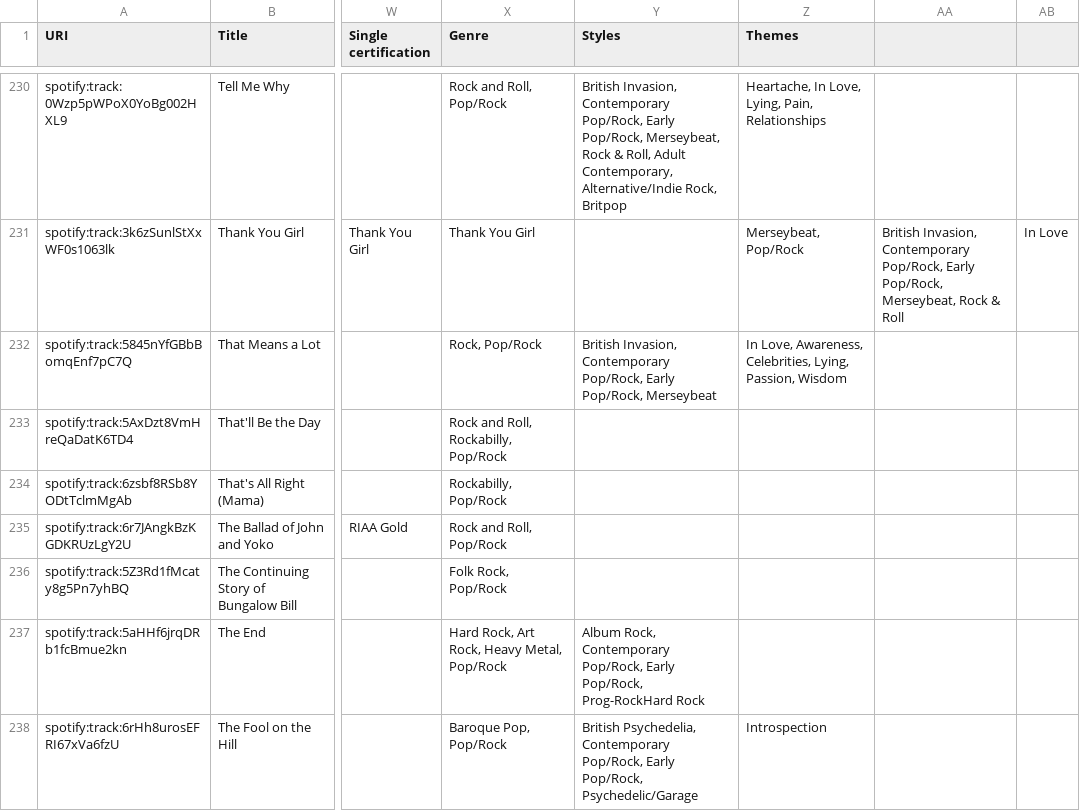
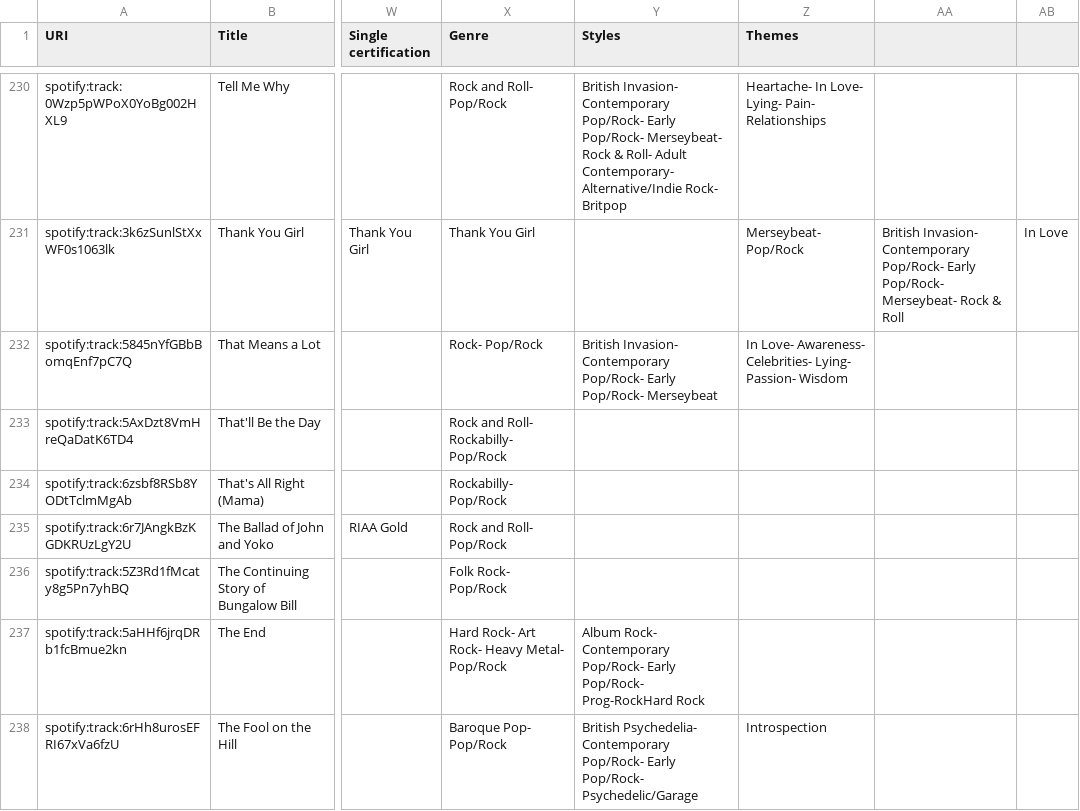
Before and after one commit to LetiziaMarietti/myGitProject, a CSV file: data/Beatles_song_dataset_2.csv, drawn as a sheet; only a part is shown, gaps mark what is left out; the diff covers the shown part only; the diff names each change by its address in the sheet, - before the commit and + after, or states it on an @@ line.

```diff
--- a/data/Beatles_song_dataset_2.csv
+++ b/data/Beatles_song_dataset_2.csv
-X230 (Genre): Rock and Roll, Pop/Rock
+X230 (Genre): Rock and Roll- Pop/Rock
-Y230 (Styles): British Invasion, Contemporary Pop/Rock, Early Pop/Rock, Merseybeat, Rock & Roll, Adult Contemporary, Alternative/Indie Rock, Britpop
+Y230 (Styles): British Invasion- Contemporary Pop/Rock- Early Pop/Rock- Merseybeat- Rock & Roll- Adult Contemporary- Alternative/Indie Rock- Britpop
-Z230 (Themes): Heartache, In Love, Lying, Pain, Relationships
+Z230 (Themes): Heartache- In Love- Lying- Pain- Relationships
-Z231 (Themes): Merseybeat, Pop/Rock
+Z231 (Themes): Merseybeat- Pop/Rock
-AA231: British Invasion, Contemporary Pop/Rock, Early Pop/Rock, Merseybeat, Rock &…
+AA231: British Invasion- Contemporary Pop/Rock- Early Pop/Rock- Merseybeat- Rock &…
-X232 (Genre): Rock, Pop/Rock
+X232 (Genre): Rock- Pop/Rock
-Y232 (Styles): British Invasion, Contemporary Pop/Rock, Early Pop/Rock, Merseybeat
+Y232 (Styles): British Invasion- Contemporary Pop/Rock- Early Pop/Rock- Merseybeat
-Z232 (Themes): In Love, Awareness, Celebrities, Lying, Passion, Wisdom
+Z232 (Themes): In Love- Awareness- Celebrities- Lying- Passion- Wisdom
-X233 (Genre): Rock and Roll, Rockabilly, Pop/Rock
+X233 (Genre): Rock and Roll- Rockabilly- Pop/Rock
-X234 (Genre): Rockabilly, Pop/Rock
+X234 (Genre): Rockabilly- Pop/Rock
-X235 (Genre): Rock and Roll, Pop/Rock
+X235 (Genre): Rock and Roll- Pop/Rock
-X236 (Genre): Folk Rock, Pop/Rock
+X236 (Genre): Folk Rock- Pop/Rock
-X237 (Genre): Hard Rock, Art Rock, Heavy Metal, Pop/Rock
+X237 (Genre): Hard Rock- Art Rock- Heavy Metal- Pop/Rock
-Y237 (Styles): Album Rock, Contemporary Pop/Rock, Early Pop/Rock, Prog-RockHard Rock
+Y237 (Styles): Album Rock- Contemporary Pop/Rock- Early Pop/Rock- Prog-RockHard Rock
-X238 (Genre): Baroque Pop, Pop/Rock
+X238 (Genre): Baroque Pop- Pop/Rock
-Y238 (Styles): British Psychedelia, Contemporary Pop/Rock, Early Pop/Rock, Psychedelic/Garage
+Y238 (Styles): British Psychedelia- Contemporary Pop/Rock- Early Pop/Rock- Psychedelic/Garage
```
Also changed, not shown: 168 edited cells elsewhere in this file.
